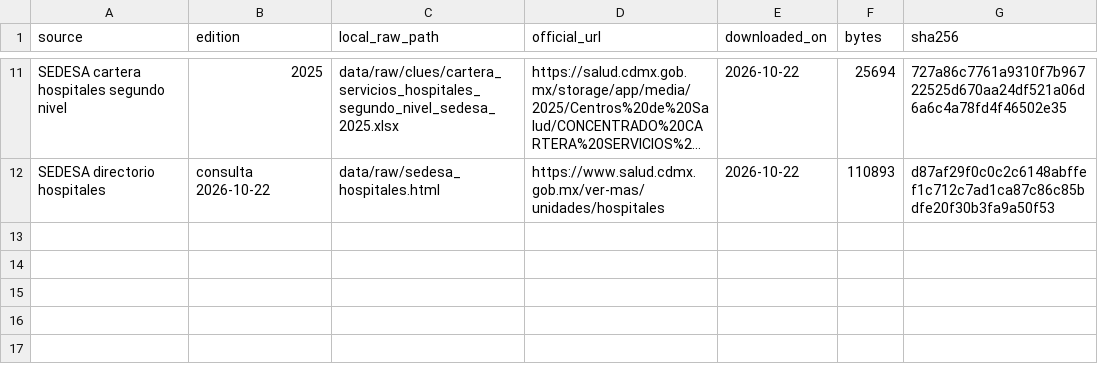
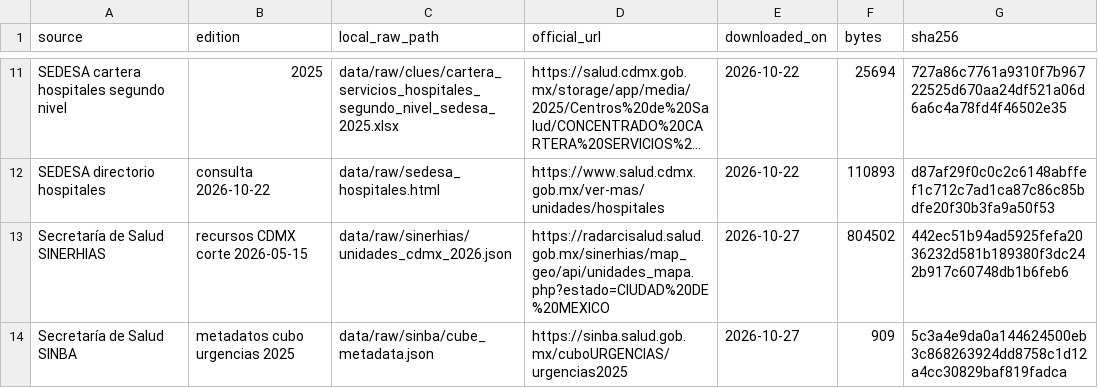
Before and after one commit to victormbr-creator/SiniestralidadAutomobilistica, a CSV file: data/source_manifest.csv, drawn as a sheet; only a part is shown, gaps mark what is left out; long unchanged cells end in …; the diff names each change by its address in the sheet, - before the commit and + after, or states it on an @@ line.

```diff
--- a/data/source_manifest.csv
+++ b/data/source_manifest.csv
+row 13: Secretaría de Salud SINERHIAS | recursos CDMX corte 2026-05-15 | data/raw/sinerhias/unidades_cdmx_2026.json | https://radarcisalud.salud.gob.mx/sinerhias/map_geo/api/unidades_mapa.php?estado=CIUDAD%20DE%20MEXICO | 2026-10-27 | 804502 | 442ec51b94ad5925fefa2036232d581b189380f3dc242b917c60748db1b6feb6
+row 14: Secretaría de Salud SINBA | metadatos cubo urgencias 2025 | data/raw/sinba/cube_metadata.json | https://sinba.salud.gob.mx/cuboURGENCIAS/urgencias2025 | 2026-10-27 | 909 | 5c3a4e9da0a144624500eb3c868263924dd8758c1d12a4cc30829baf819fadca
```
Also changed, not shown: outputs/tables/cdmx_bootstrap_differences.csv, outputs/tables/cdmx_temporal_validation.csv, 24 other files.
